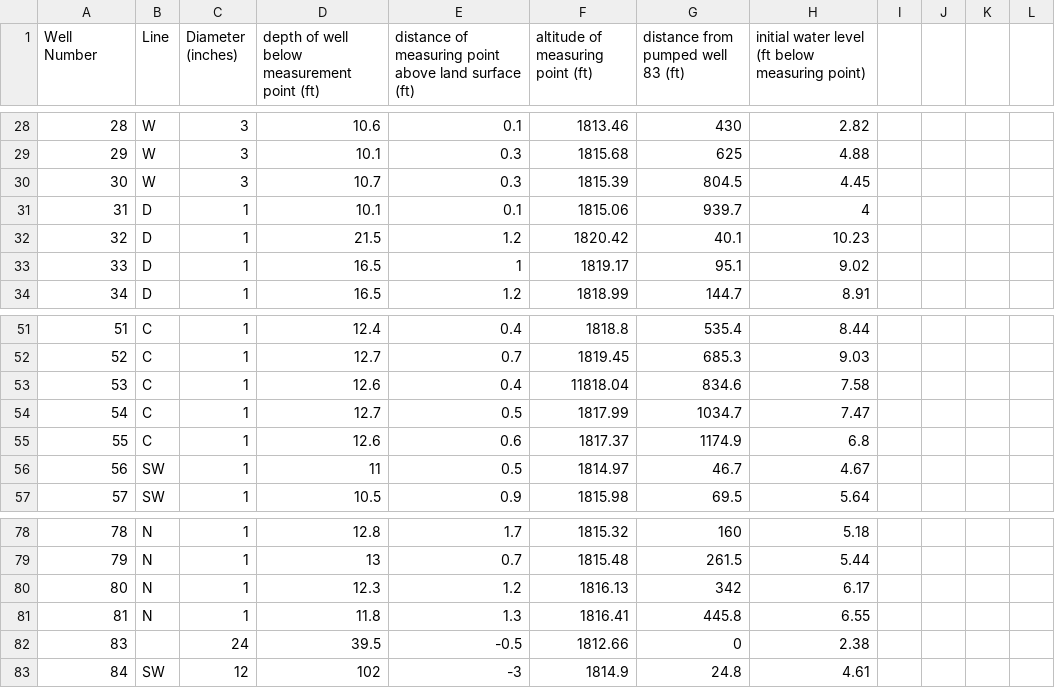
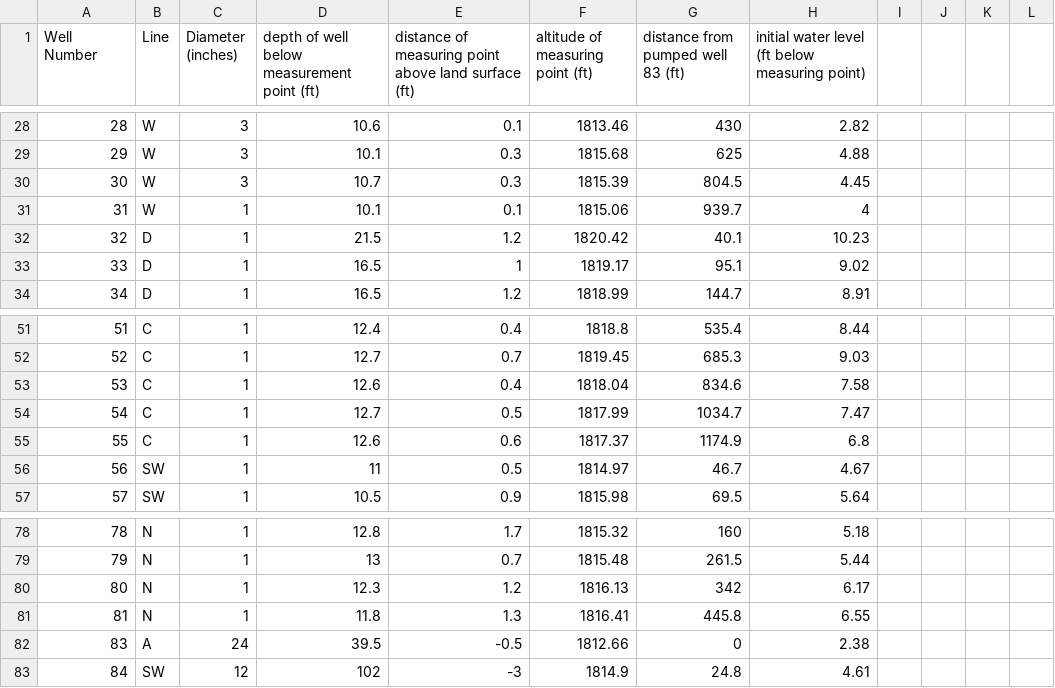
Before and after one commit to klkuhlm/unconfined, a CSV file: grand-island/grand-island-test-wenzel - info.csv, drawn as a sheet; only a part is shown, gaps mark what is left out.

Commit message:
checking info file with some map-plotting routines

```diff
--- a/grand-island/grand-island-test-wenzel - info.csv
+++ b/grand-island/grand-island-test-wenzel - info.csv
@@ -30,3 +30,3 @@ Well Number,Line,Diameter (inches),depth of well below measurement point (ft),di
 30,W,3,10.7,0.3,1815.39,804.5,4.45,,,,
-31,D,1,10.1,0.1,1815.06,939.7,4,,,,
+31,W,1,10.1,0.1,1815.06,939.7,4,,,,
 32,D,1,21.5,1.2,1820.42,40.1,10.23,,,,
@@ -52,3 +52,3 @@ Well Number,Line,Diameter (inches),depth of well below measurement point (ft),di
 52,C,1,12.7,0.7,1819.45,685.3,9.03,,,,
-53,C,1,12.6,0.4,11818.04,834.6,7.58,,,,
+53,C,1,12.6,0.4,1818.04,834.6,7.58,,,,
 54,C,1,12.7,0.5,1817.99,1034.7,7.47,,,,
@@ -81,3 +81,3 @@ Well Number,Line,Diameter (inches),depth of well below measurement point (ft),di
 81,N,1,11.8,1.3,1816.41,445.8,6.55,,,,
-83,,24,39.5,-0.5,1812.66,0,2.38,,,,
+83,A,24,39.5,-0.5,1812.66,0,2.38,,,,
 84,SW,12,102,-3,1814.9,24.8,4.61,,,,
```
Also changed, not shown: 1 other file.
